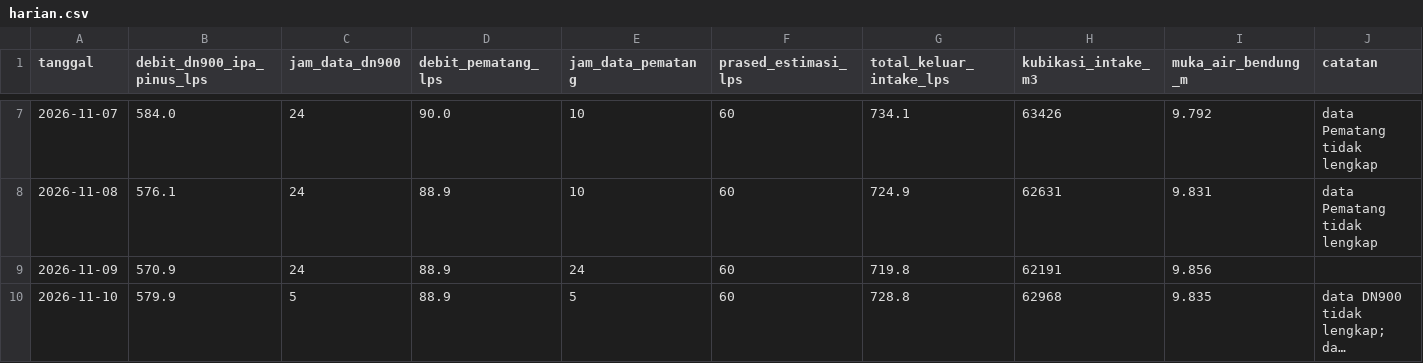
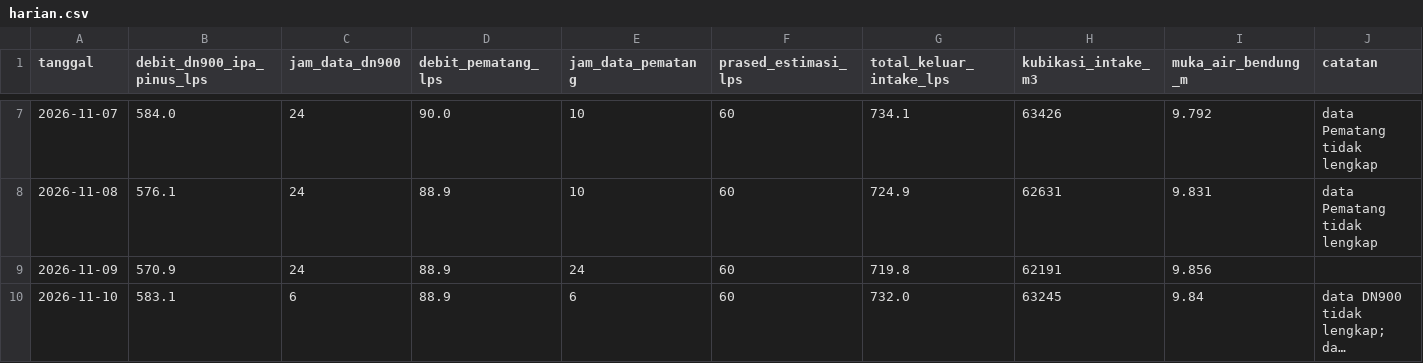
Before and after one commit to BPAMBanjarbakula/SkematikSPAM, a CSV file: harian.csv, drawn as a sheet; only a part is shown, gaps mark what is left out; long unchanged cells end in …; the diff names each change by its address in the sheet, - before the commit and + after, or states it on an @@ line.

Commit message:
Data flowmeter 2026-11-09T21:26:26Z

```diff
--- a/harian.csv
+++ b/harian.csv
-B10 (debit_dn900_ipa_pinus_lps): 579.9
+B10 (debit_dn900_ipa_pinus_lps): 583.1
-C10 (jam_data_dn900): 5
+C10 (jam_data_dn900): 6
-E10 (jam_data_pematang): 5
+E10 (jam_data_pematang): 6
-G10 (total_keluar_intake_lps): 728.8
+G10 (total_keluar_intake_lps): 732.0
-H10 (kubikasi_intake_m3): 62968
+H10 (kubikasi_intake_m3): 63245
-I10 (muka_air_bendung_m): 9.835
+I10 (muka_air_bendung_m): 9.84
```
Also changed, not shown: 1 other file.
